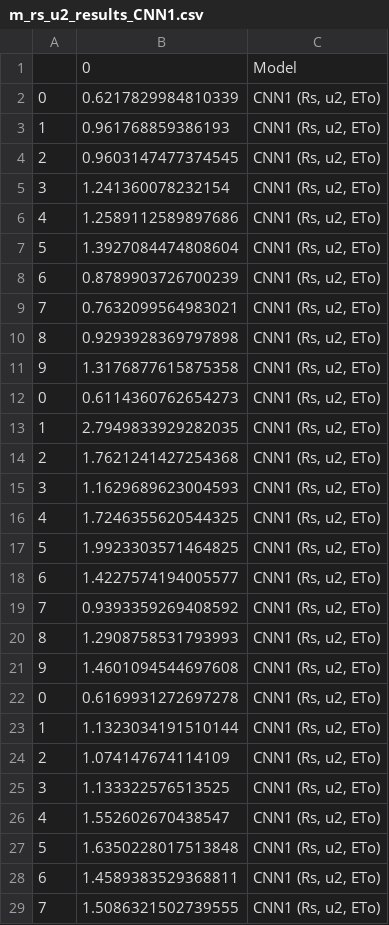
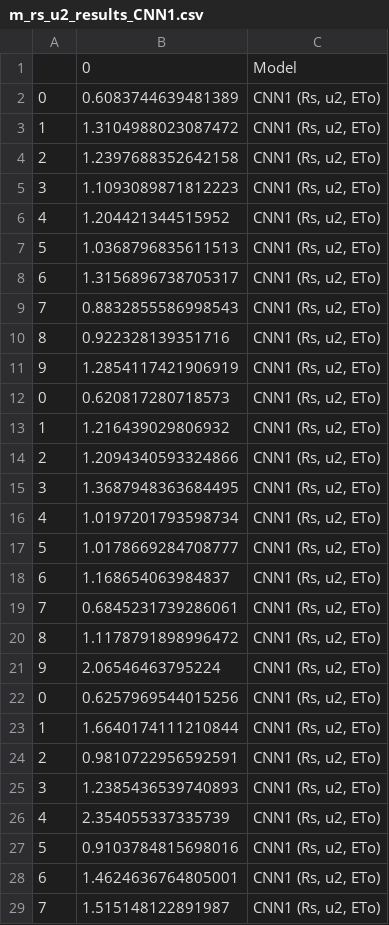
Before and after one commit to especializacao-ia-ifmg-op/tests_to_tcc, a CSV file: newCNN/m_rs_u2_results_CNN1.csv, drawn as a sheet; only a part is shown; the diff covers the shown part only.

```diff
--- a/newCNN/m_rs_u2_results_CNN1.csv
+++ b/newCNN/m_rs_u2_results_CNN1.csv
@@ -1,29 +1,29 @@
 ,0,Model
-0,0.6217829984810339,"CNN1 (Rs, u2, ETo)"
-1,0.961768859386193,"CNN1 (Rs, u2, ETo)"
-2,0.9603147477374545,"CNN1 (Rs, u2, ETo)"
-3,1.241360078232154,"CNN1 (Rs, u2, ETo)"
-4,1.2589112589897686,"CNN1 (Rs, u2, ETo)"
-5,1.3927084474808604,"CNN1 (Rs, u2, ETo)"
-6,0.8789903726700239,"CNN1 (Rs, u2, ETo)"
-7,0.7632099564983021,"CNN1 (Rs, u2, ETo)"
-8,0.9293928369797898,"CNN1 (Rs, u2, ETo)"
-9,1.3176877615875358,"CNN1 (Rs, u2, ETo)"
-0,0.6114360762654273,"CNN1 (Rs, u2, ETo)"
-1,2.7949833929282035,"CNN1 (Rs, u2, ETo)"
-2,1.7621241427254368,"CNN1 (Rs, u2, ETo)"
-3,1.1629689623004593,"CNN1 (Rs, u2, ETo)"
-4,1.7246355620544325,"CNN1 (Rs, u2, ETo)"
-5,1.9923303571464825,"CNN1 (Rs, u2, ETo)"
-6,1.4227574194005577,"CNN1 (Rs, u2, ETo)"
-7,0.9393359269408592,"CNN1 (Rs, u2, ETo)"
-8,1.2908758531793993,"CNN1 (Rs, u2, ETo)"
-9,1.4601094544697608,"CNN1 (Rs, u2, ETo)"
-0,0.6169931272697278,"CNN1 (Rs, u2, ETo)"
-1,1.1323034191510144,"CNN1 (Rs, u2, ETo)"
-2,1.074147674114109,"CNN1 (Rs, u2, ETo)"
-3,1.133322576513525,"CNN1 (Rs, u2, ETo)"
-4,1.552602670438547,"CNN1 (Rs, u2, ETo)"
-5,1.6350228017513848,"CNN1 (Rs, u2, ETo)"
-6,1.4589383529368811,"CNN1 (Rs, u2, ETo)"
-7,1.5086321502739555,"CNN1 (Rs, u2, ETo)"
+0,0.6083744639481389,"CNN1 (Rs, u2, ETo)"
+1,1.3104988023087472,"CNN1 (Rs, u2, ETo)"
+2,1.2397688352642158,"CNN1 (Rs, u2, ETo)"
+3,1.1093089871812223,"CNN1 (Rs, u2, ETo)"
+4,1.204421344515952,"CNN1 (Rs, u2, ETo)"
+5,1.0368796835611513,"CNN1 (Rs, u2, ETo)"
+6,1.3156896738705317,"CNN1 (Rs, u2, ETo)"
+7,0.8832855586998543,"CNN1 (Rs, u2, ETo)"
+8,0.922328139351716,"CNN1 (Rs, u2, ETo)"
+9,1.2854117421906919,"CNN1 (Rs, u2, ETo)"
+0,0.620817280718573,"CNN1 (Rs, u2, ETo)"
+1,1.216439029806932,"CNN1 (Rs, u2, ETo)"
+2,1.2094340593324866,"CNN1 (Rs, u2, ETo)"
+3,1.3687948363684495,"CNN1 (Rs, u2, ETo)"
+4,1.0197201793598734,"CNN1 (Rs, u2, ETo)"
+5,1.0178669284708777,"CNN1 (Rs, u2, ETo)"
+6,1.168654063984837,"CNN1 (Rs, u2, ETo)"
+7,0.6845231739286061,"CNN1 (Rs, u2, ETo)"
+8,1.1178791898996472,"CNN1 (Rs, u2, ETo)"
+9,2.06546463795224,"CNN1 (Rs, u2, ETo)"
+0,0.6257969544015256,"CNN1 (Rs, u2, ETo)"
+1,1.6640174111210844,"CNN1 (Rs, u2, ETo)"
+2,0.9810722956592591,"CNN1 (Rs, u2, ETo)"
+3,1.2385436539740893,"CNN1 (Rs, u2, ETo)"
+4,2.354055337335739,"CNN1 (Rs, u2, ETo)"
+5,0.9103784815698016,"CNN1 (Rs, u2, ETo)"
+6,1.4624636764805001,"CNN1 (Rs, u2, ETo)"
+7,1.515148122891987,"CNN1 (Rs, u2, ETo)"
```
Also changed, not shown: 22 edited cells elsewhere in this file, newCNN/m_rh_results_CNN1.csv, newCNN/m_rs_results_CNN1.csv, 14 other files.
